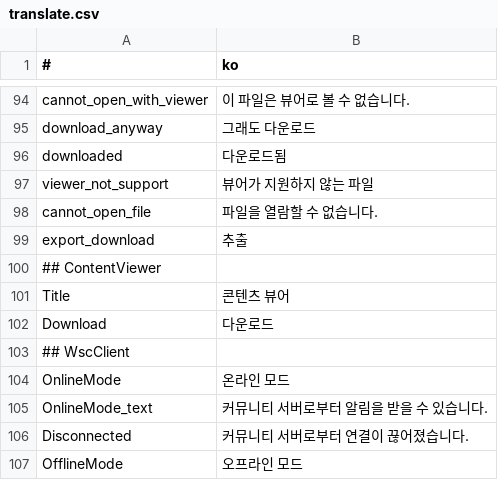
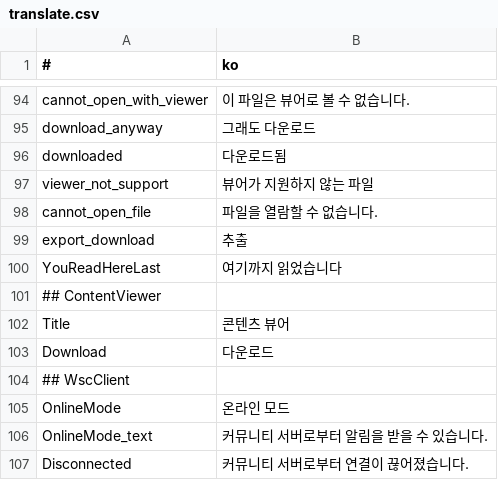
Before and after one commit to is2you2/pjcone, a CSV file: src/assets/data/translate.csv, drawn as a sheet; only a part is shown, gaps mark what is left out; the shorter side is filled out with more unchanged rows.

Commit message:
여기까지 읽었습니다: 번역 구성 처리

```diff
--- a/src/assets/data/translate.csv
+++ b/src/assets/data/translate.csv
@@ -99,2 +99,3 @@ cannot_open_file,파일을 열람할 수 없습니다.
 export_download,추출
+YouReadHereLast,여기까지 읽었습니다
 ## ContentViewer,
```
Also changed, not shown: 1 other file.
